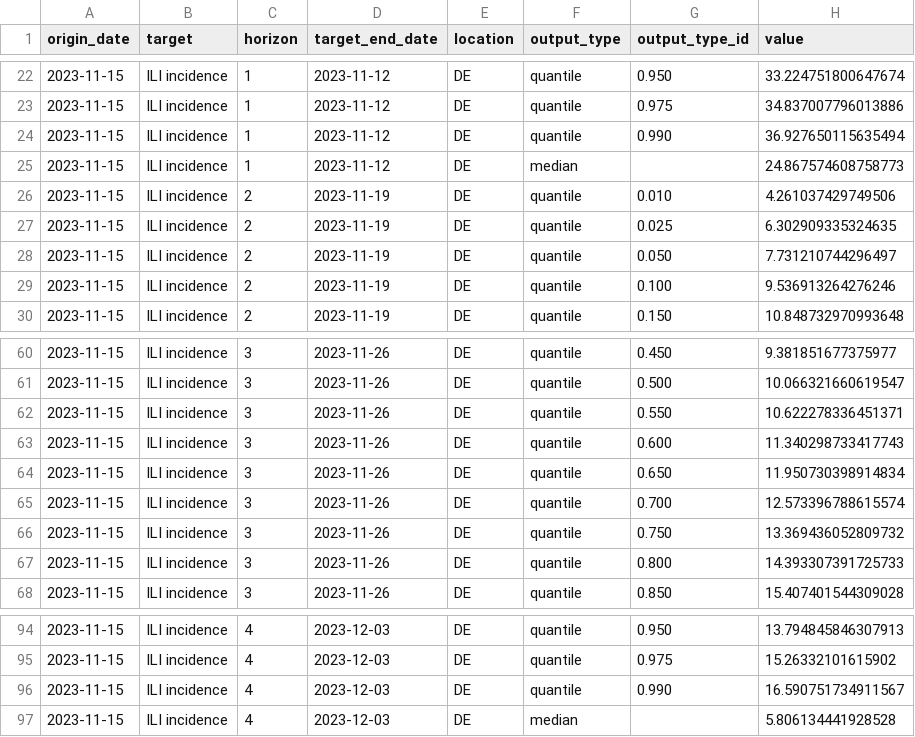
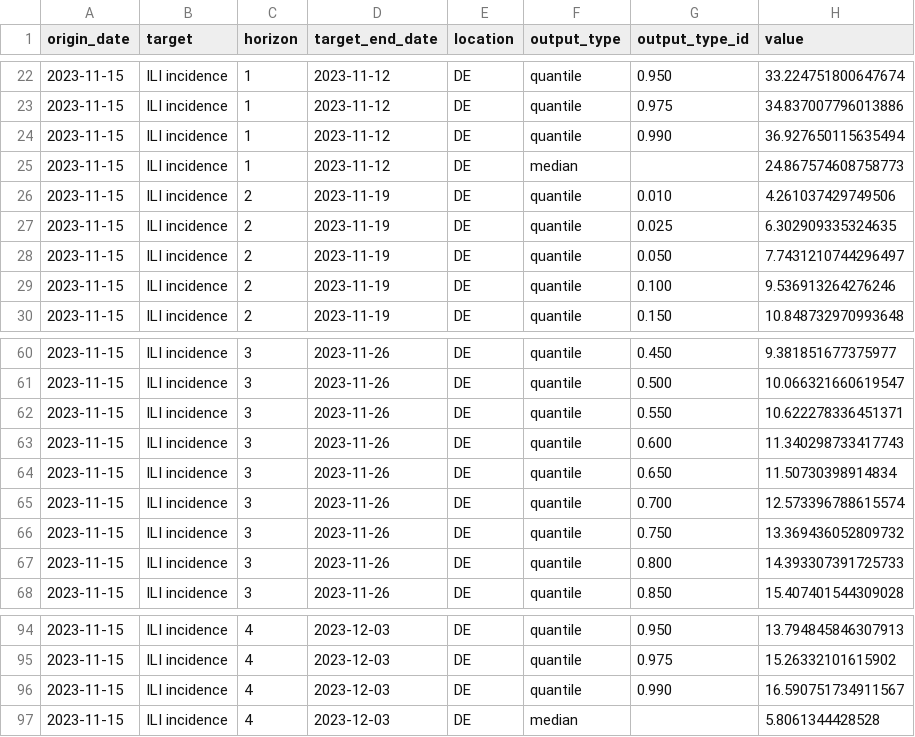
Before and after one commit to european-modelling-hubs/flu-forecast-hub, a CSV file: model-output/GC-ForeTest1/2023-11-15-GC-ForeTest1.csv, drawn as a sheet; only a part is shown, gaps mark what is left out.

Commit message:
submit branch 13 11 (#84)
* Create GC-ForeTest1.yml

create metadata

* Create 2023-11-15-GC-ForeTest1.csv

forecast DE

* Update 2023-11-15-GC-ForeTest1.csv

End of target week is Sunday!

* Test commit #5

---------

Co-authored-by: Corrado <gioannini@isi.it>

```diff
--- a/model-output/GC-ForeTest1/2023-11-15-GC-ForeTest1.csv
+++ b/model-output/GC-ForeTest1/2023-11-15-GC-ForeTest1.csv
@@ -27,3 +27,3 @@ origin_date,target,horizon,target_end_date,location,output_type,output_type_id,v
 2023-11-15,ILI incidence,2,2023-11-19,DE,quantile,0.025,6.302909335324635
-2023-11-15,ILI incidence,2,2023-11-19,DE,quantile,0.050,7.731210744296497
+2023-11-15,ILI incidence,2,2023-11-19,DE,quantile,0.050,7.7431210744296497
 2023-11-15,ILI incidence,2,2023-11-19,DE,quantile,0.100,9.536913264276246
@@ -63,3 +63,3 @@ origin_date,target,horizon,target_end_date,location,output_type,output_type_id,v
 2023-11-15,ILI incidence,3,2023-11-26,DE,quantile,0.600,11.340298733417743
-2023-11-15,ILI incidence,3,2023-11-26,DE,quantile,0.650,11.950730398914834
+2023-11-15,ILI incidence,3,2023-11-26,DE,quantile,0.650,11.50730398914834
 2023-11-15,ILI incidence,3,2023-11-26,DE,quantile,0.700,12.573396788615574
@@ -96,2 +96,2 @@ origin_date,target,horizon,target_end_date,location,output_type,output_type_id,v
 2023-11-15,ILI incidence,4,2023-12-03,DE,quantile,0.990,16.590751734911567
-2023-11-15,ILI incidence,4,2023-12-03,DE,median,,5.806134441928528
+2023-11-15,ILI incidence,4,2023-12-03,DE,median,,5.8061344428528
```
Also changed, not shown: 1 other file.
